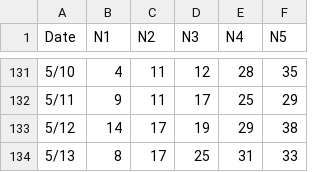
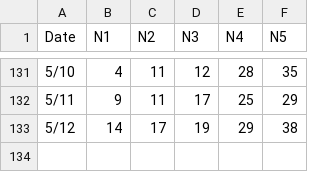
Before and after one commit to RockMeow/lotto-app, a CSV file: Fan_history_2026.csv, drawn as a sheet; only a part is shown, gaps mark what is left out; the diff names each change by its address in the sheet, - before the commit and + after, or states it on an @@ line.

Commit message:
Update Fan_history_2026.csv

```diff
--- a/Fan_history_2026.csv
+++ b/Fan_history_2026.csv
-row 134: 5/13 | 8 | 17 | 25 | 31 | 33
```
